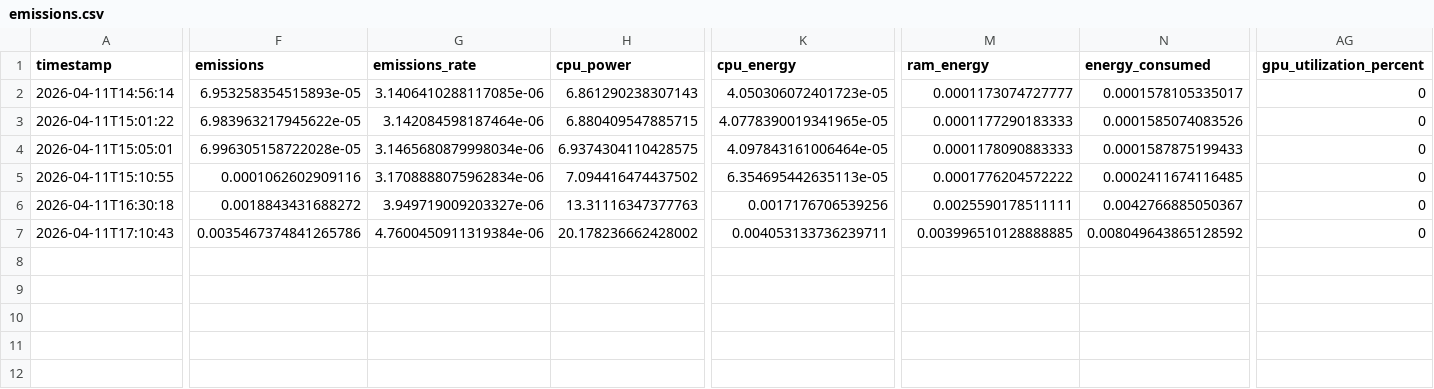
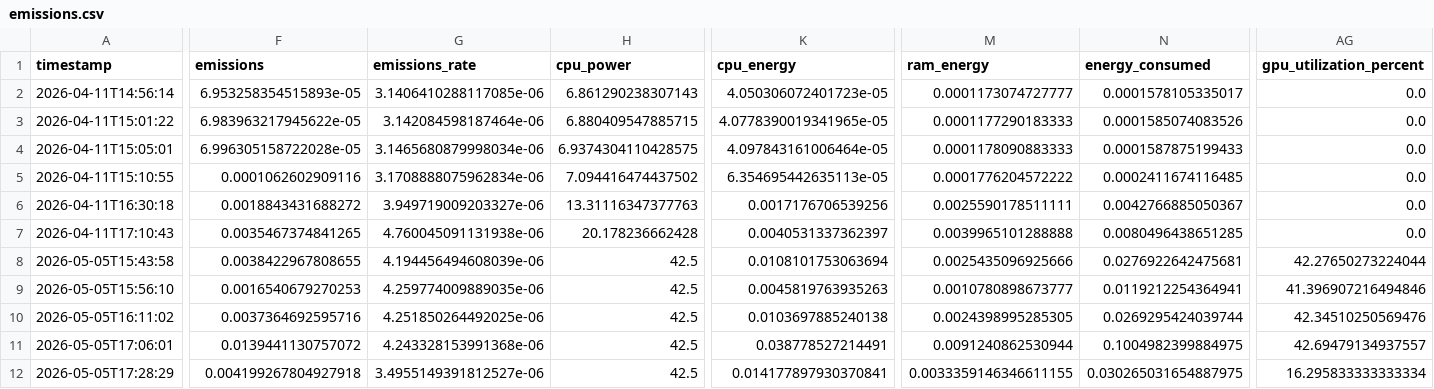
Before and after one commit to shazilhamzah/6thSemFP-GreenAI, a CSV file: emissions.csv, drawn as a sheet; only a part is shown, gaps mark what is left out; rows hold the shown columns only; the diff names each change by its address in the sheet, - before the commit and + after, or states it on an @@ line.

Commit message:
Ran half datasets, remaining half will be done in next commit

```diff
--- a/emissions.csv
+++ b/emissions.csv
-AG2:AG7 (gpu_utilization_percent): 0
+AG2:AG7 (gpu_utilization_percent): 0.0
-F7 (emissions): 0.0035467374841265786
+F7 (emissions): 0.0035467374841265
-G7 (emissions_rate): 4.7600450911319384e-06
+G7 (emissions_rate): 4.760045091131938e-06
-H7 (cpu_power): 20.178236662428002
+H7 (cpu_power): 20.178236662428
-K7 (cpu_energy): 0.004053133736239711
+K7 (cpu_energy): 0.0040531337362397
-M7 (ram_energy): 0.003996510128888885
+M7 (ram_energy): 0.0039965101288888
-N7 (energy_consumed): 0.008049643865128592
+N7 (energy_consumed): 0.0080496438651285
+row 8: 2026-05-05T15:43:58 | 0.0038422967808655 | 4.194456494608039e-06 | 42.5 | 0.0108101753063694 | 0.0025435096925666 | 0.0276922642475681 | 42.27650273224044
+row 9: 2026-05-05T15:56:10 | 0.0016540679270253 | 4.259774009889035e-06 | 42.5 | 0.0045819763935263 | 0.0010780898673777 | 0.0119212254364941 | 41.396907216494846
+row 10: 2026-05-05T16:11:02 | 0.0037364692595716 | 4.251850264492025e-06 | 42.5 | 0.0103697885240138 | 0.0024398995285305 | 0.0269295424039744 | 42.34510250569476
+row 11: 2026-05-05T17:06:01 | 0.0139441130757072 | 4.243328153991368e-06 | 42.5 | 0.038778527214491 | 0.0091240862530944 | 0.1004982399884975 | 42.69479134937557
+row 12: 2026-05-05T17:28:29 | 0.004199267804927918 | 3.4955149391812527e-06 | 42.5 | 0.014177897930370841 | 0.0033359146346611155 | 0.030265031654887975 | 16.295833333333334
```
Also changed, not shown: 16 other files.
